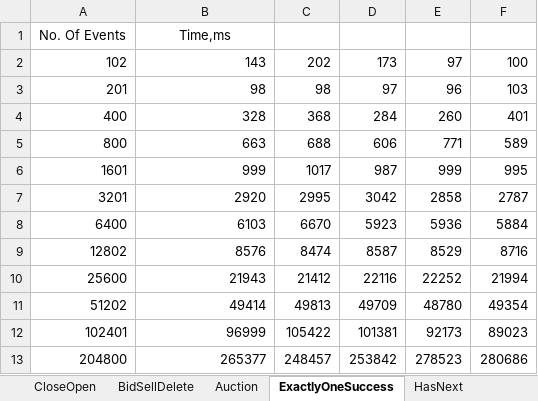
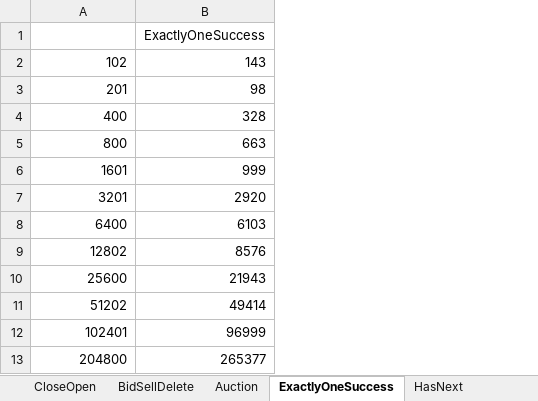
Before and after one commit to selig/ruler2, an Excel workbook: Documents/TestAnalysation.xlsx, sheet ExactlyOneSuccess, drawn as a sheet; values as stored, in another font and other column widths than the file's, no borders; charts and pictures not drawn; removed rows and columns are numbered as before the commit, all else as after; the diff names each change by its address in the sheet, - before the commit and + after, or states it on an @@ line.

```diff
--- a/Documents/TestAnalysation.xlsx (sheet ExactlyOneSuccess)
+++ b/Documents/TestAnalysation.xlsx (sheet ExactlyOneSuccess)
-column C, rows 2-13: 202 | 98 | 368 | 688 | 1017 | 2995 | 6670 | 8474 | 21412 | 49813 | 105422 | 248457
-column D, rows 2-13: 173 | 97 | 284 | 606 | 987 | 3042 | 5923 | 8587 | 22116 | 49709 | 101381 | 253842
-column E, rows 2-13: 97 | 96 | 260 | 771 | 999 | 2858 | 5936 | 8529 | 22252 | 48780 | 92173 | 278523
-column F, rows 2-13: 100 | 103 | 401 | 589 | 995 | 2787 | 5884 | 8716 | 21994 | 49354 | 89023 | 280686
-row 1: No. Of Events | Time,ms
+row 1:  | ExactlyOneSuccess
```
Also changed, not shown: sheet BidSellDelete, sheet Lottery, sheet HasNext, sheet Interface, sheet StateMachine, sheet CloseOpen, 1 more sheet, formulas that keep their value, charts or pictures, 20 other files.
